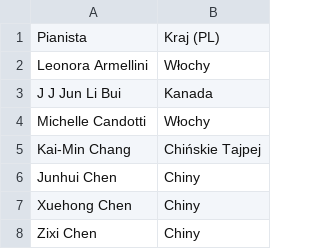
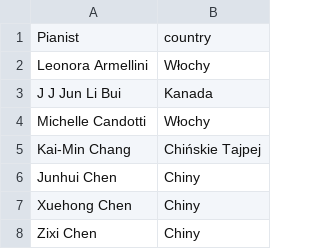
Before and after one commit to julpul/ChopinRank2025, a CSV file: Data/resoults/18th Chopin Competition/first round/qualified.csv, drawn as a sheet; only a part is shown; removed rows and columns are numbered as before the commit, all else as after; the diff names each change by its address in the sheet, - before the commit and + after, or states it on an @@ line.

```diff
--- a/Data/resoults/18th Chopin Competition/first round/qualified.csv
+++ b/Data/resoults/18th Chopin Competition/first round/qualified.csv
-row 1: Pianista | Kraj (PL)
+row 1: Pianist | country
```
Also changed, not shown: Data/resoults/18th Chopin Competition/second round/qualified.csv, Data/resoults/18th Chopin Competition/third round/qualified.csv, 4 other files.
